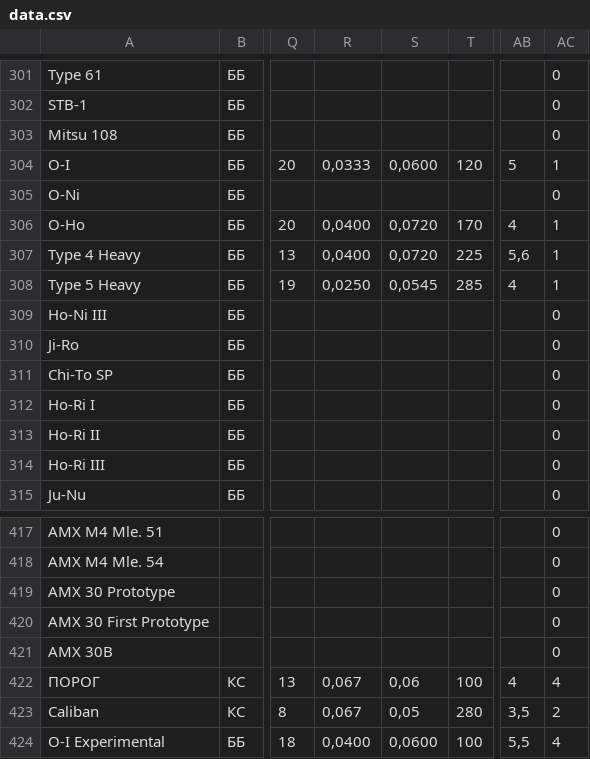
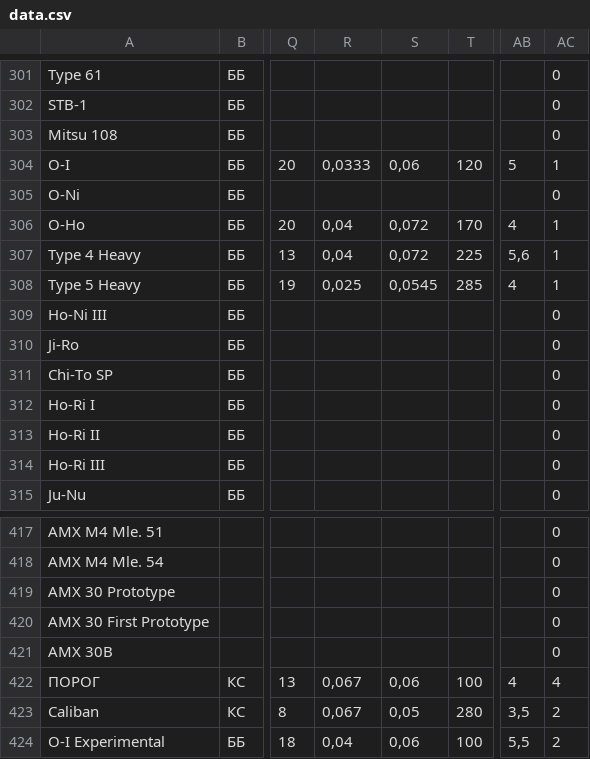
Before and after one commit to gamesstudii/landing, a CSV file: tankswars/data.csv, drawn as a sheet; only a part is shown, gaps mark what is left out; the diff names each change by its address in the sheet, - before the commit and + after, or states it on an @@ line.

Commit message:
Update tank data

```diff
--- a/tankswars/data.csv
+++ b/tankswars/data.csv
-S304: 0,0600
+S304: 0,06
-R306:R307: 0,0400
+R306:R307: 0,04
-S306:S307: 0,0720
+S306:S307: 0,072
-R308: 0,0250
+R308: 0,025
-R424: 0,0400
+R424: 0,04
-S424: 0,0600
+S424: 0,06
-AC424: 4
+AC424: 2
```
